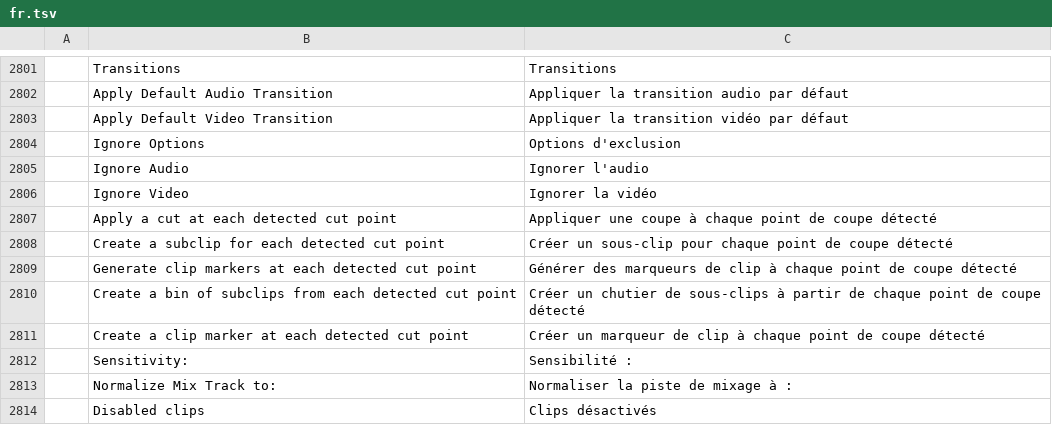
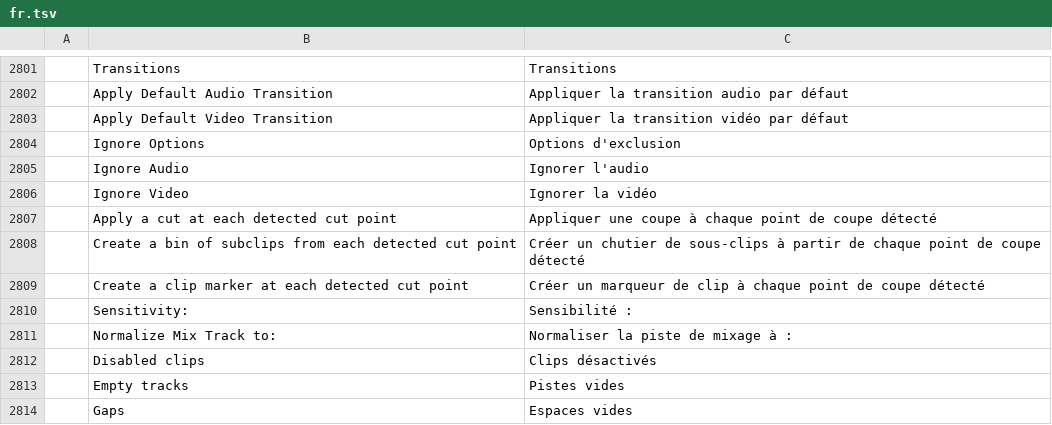
Before and after one commit to 00xJS/filmcraft, a TSV file: crates/ui-egui/src/i18n/fr.tsv, drawn as a sheet; only a part is shown, gaps mark what is left out; the shorter side is filled out with more unchanged rows.

```diff
--- a/crates/ui-egui/src/i18n/fr.tsv
+++ b/crates/ui-egui/src/i18n/fr.tsv
@@ -2807,4 +2807,2 @@
 	Apply a cut at each detected cut point	Appliquer une coupe à chaque point de coupe détecté
-	Create a subclip for each detected cut point	Créer un sous-clip pour chaque point de coupe détecté
-	Generate clip markers at each detected cut point	Générer des marqueurs de clip à chaque point de coupe détecté
 	Create a bin of subclips from each detected cut point	Créer un chutier de sous-clips à partir de chaque point de coupe détecté
```
Also changed, not shown: crates/ui-egui/src/i18n/es.tsv, crates/ui-egui/src/i18n/ja.tsv, 3 other files.
